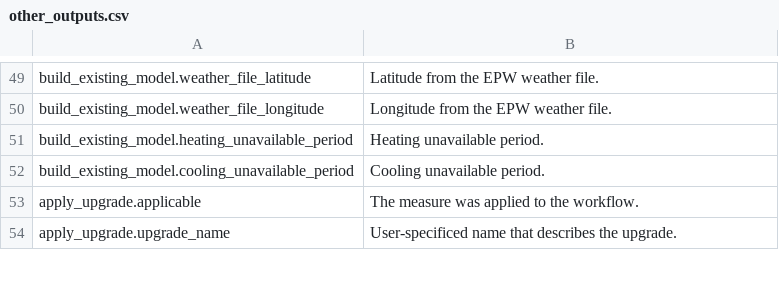
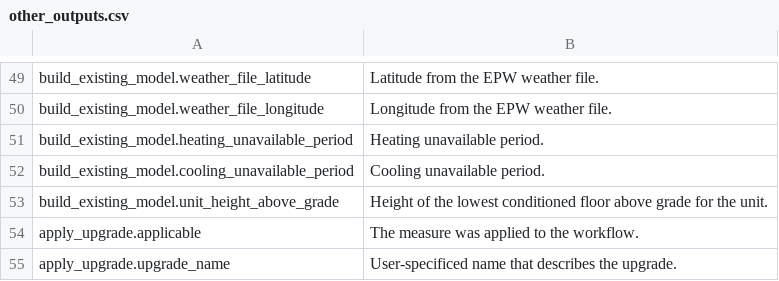
Before and after one commit to NREL/resstock, a CSV file: docs/read_the_docs/source/workflow_outputs/csv_tables/other_outputs.csv, drawn as a sheet; only a part is shown, gaps mark what is left out; the diff names each change by its address in the sheet, - before the commit and + after, or states it on an @@ line.

```diff
--- a/docs/read_the_docs/source/workflow_outputs/csv_tables/other_outputs.csv
+++ b/docs/read_the_docs/source/workflow_outputs/csv_tables/other_outputs.csv
+row 53: build_existing_model.unit_height_above_grade | Height of the lowest conditioned floor above grade for the unit.
```
Also changed, not shown: 1 other file.
